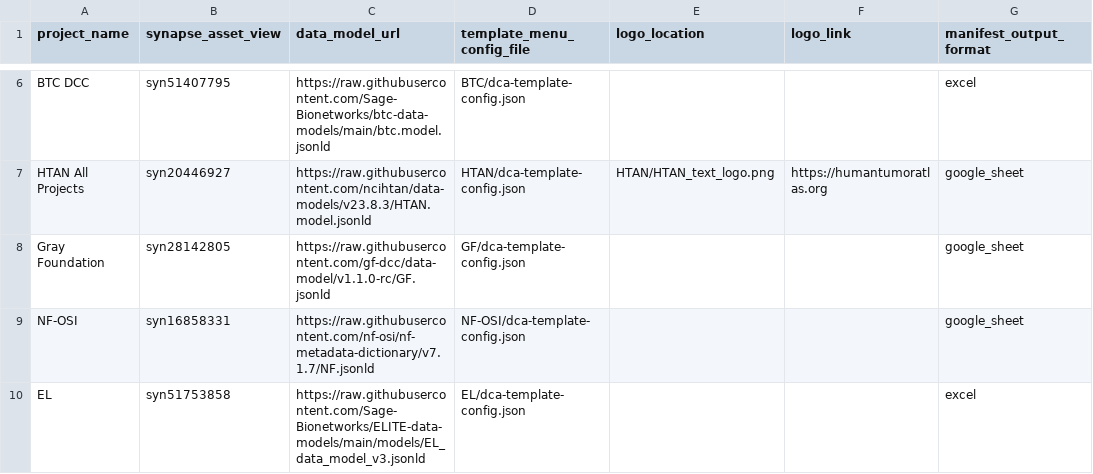
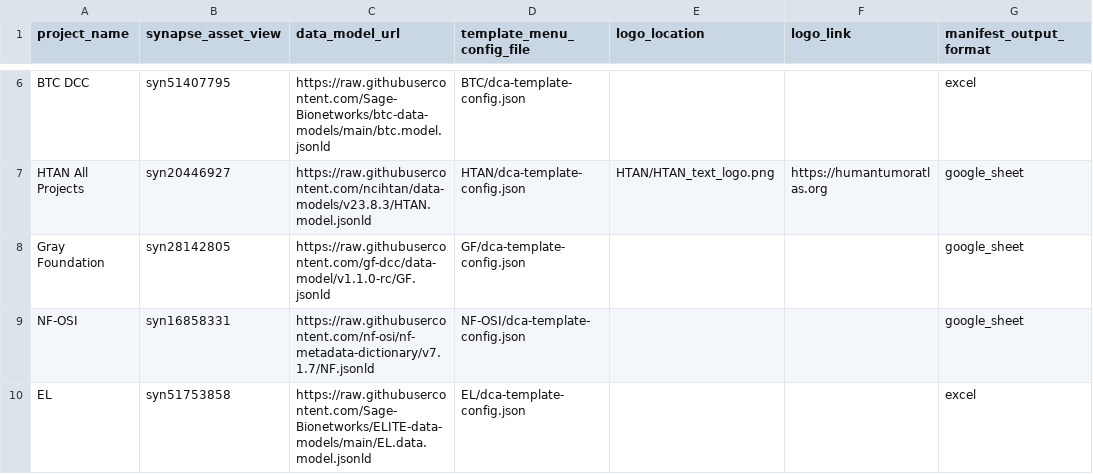
Before and after one commit to Sage-Bionetworks/data_curator_config, a CSV file: dcc_config.csv, drawn as a sheet; only a part is shown, gaps mark what is left out; the diff names each change by its address in the sheet, - before the commit and + after, or states it on an @@ line.

Commit message:
Updated EL DCA configuration  (#84)
* Update dca-template-config.json

Removed study schema for now

* Update dcc_config.csv

Changed data model location and name in the ELITE data model repo.

* Update dca-template-config.json

Changed records to record

```diff
--- a/dcc_config.csv
+++ b/dcc_config.csv
-C10 (data_model_url): https://raw.githubusercontent.com/Sage-Bionetworks/ELITE-data-models/main/models/EL_data_model_v3.jsonld
+C10 (data_model_url): https://raw.githubusercontent.com/Sage-Bionetworks/ELITE-data-models/main/EL.data.model.jsonld
```
Also changed, not shown: 1 other file.
